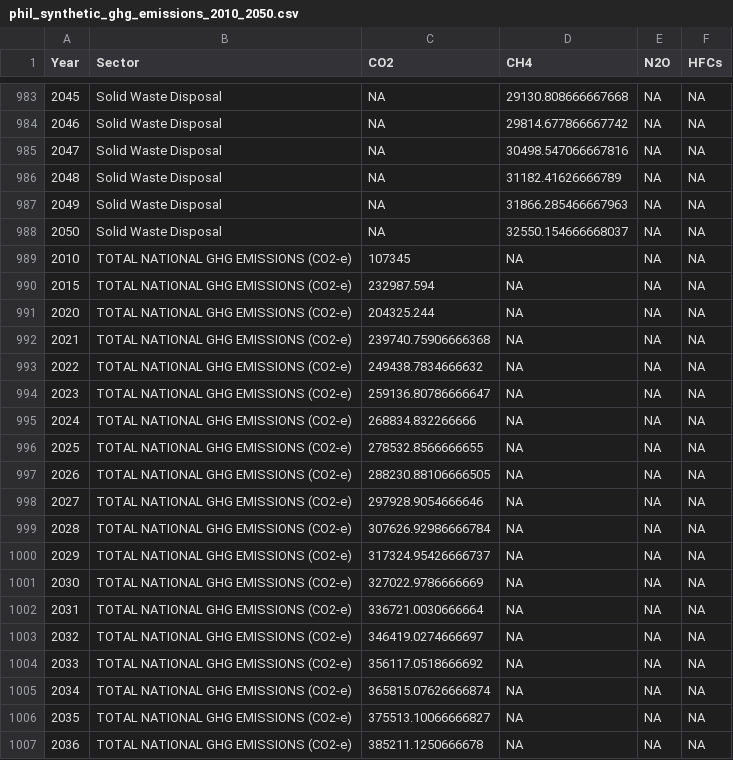
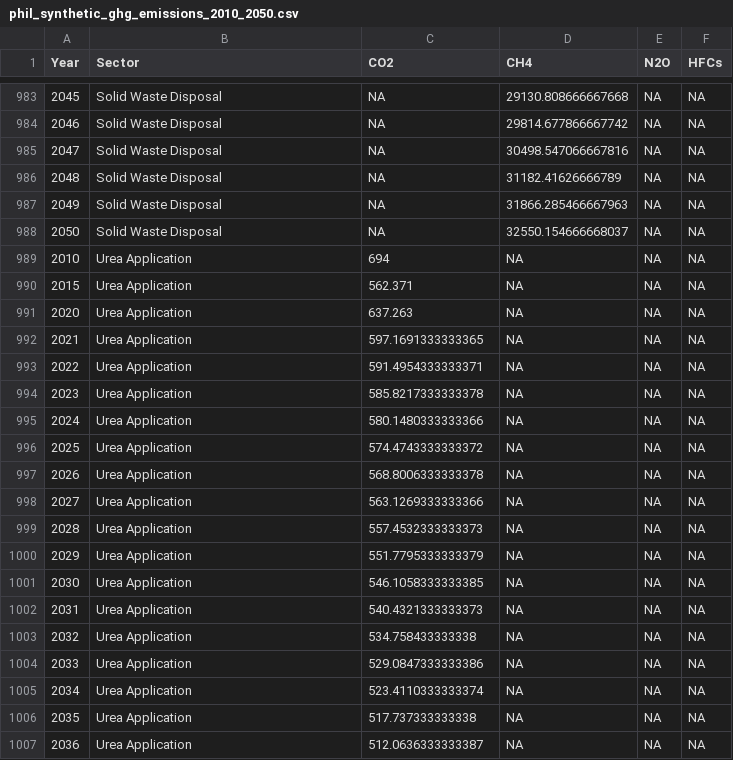
Before and after one commit to imperionite/ilmanala, a CSV file: phil_synthetic_ghg_emissions_2010_2050.csv, drawn as a sheet; only a part is shown, gaps mark what is left out; the shorter side is filled out with more unchanged rows; the diff covers the shown part only.

```diff
--- a/phil_synthetic_ghg_emissions_2010_2050.csv
+++ b/phil_synthetic_ghg_emissions_2010_2050.csv
@@ -988,20 +988 @@ Year,Sector,CO2,CH4,N2O,HFCs
 2050,Solid Waste Disposal,NA,32550.154666668037,NA,NA
-2010,TOTAL NATIONAL GHG EMISSIONS (CO2-e),107345,NA,NA,NA
-2015,TOTAL NATIONAL GHG EMISSIONS (CO2-e),232987.594,NA,NA,NA
-2020,TOTAL NATIONAL GHG EMISSIONS (CO2-e),204325.244,NA,NA,NA
-2021,TOTAL NATIONAL GHG EMISSIONS (CO2-e),239740.75906666368,NA,NA,NA
-2022,TOTAL NATIONAL GHG EMISSIONS (CO2-e),249438.7834666632,NA,NA,NA
-2023,TOTAL NATIONAL GHG EMISSIONS (CO2-e),259136.80786666647,NA,NA,NA
-2024,TOTAL NATIONAL GHG EMISSIONS (CO2-e),268834.832266666,NA,NA,NA
-2025,TOTAL NATIONAL GHG EMISSIONS (CO2-e),278532.8566666655,NA,NA,NA
-2026,TOTAL NATIONAL GHG EMISSIONS (CO2-e),288230.88106666505,NA,NA,NA
-2027,TOTAL NATIONAL GHG EMISSIONS (CO2-e),297928.9054666646,NA,NA,NA
-2028,TOTAL NATIONAL GHG EMISSIONS (CO2-e),307626.92986666784,NA,NA,NA
-2029,TOTAL NATIONAL GHG EMISSIONS (CO2-e),317324.95426666737,NA,NA,NA
-2030,TOTAL NATIONAL GHG EMISSIONS (CO2-e),327022.9786666669,NA,NA,NA
-2031,TOTAL NATIONAL GHG EMISSIONS (CO2-e),336721.0030666664,NA,NA,NA
-2032,TOTAL NATIONAL GHG EMISSIONS (CO2-e),346419.0274666697,NA,NA,NA
-2033,TOTAL NATIONAL GHG EMISSIONS (CO2-e),356117.0518666692,NA,NA,NA
-2034,TOTAL NATIONAL GHG EMISSIONS (CO2-e),365815.07626666874,NA,NA,NA
-2035,TOTAL NATIONAL GHG EMISSIONS (CO2-e),375513.10066666827,NA,NA,NA
-2036,TOTAL NATIONAL GHG EMISSIONS (CO2-e),385211.1250666678,NA,NA,NA
```
Also changed, not shown: 14 removed rows elsewhere in this file, 4 other files.
